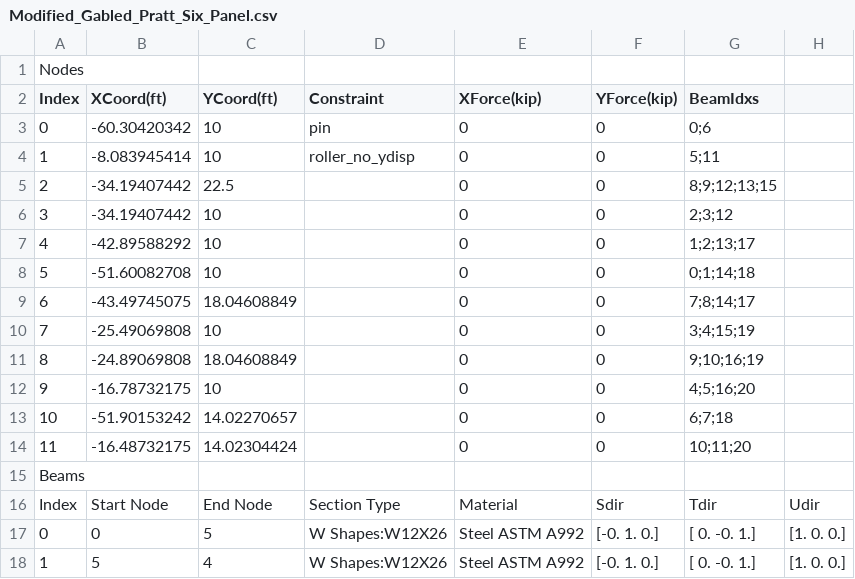
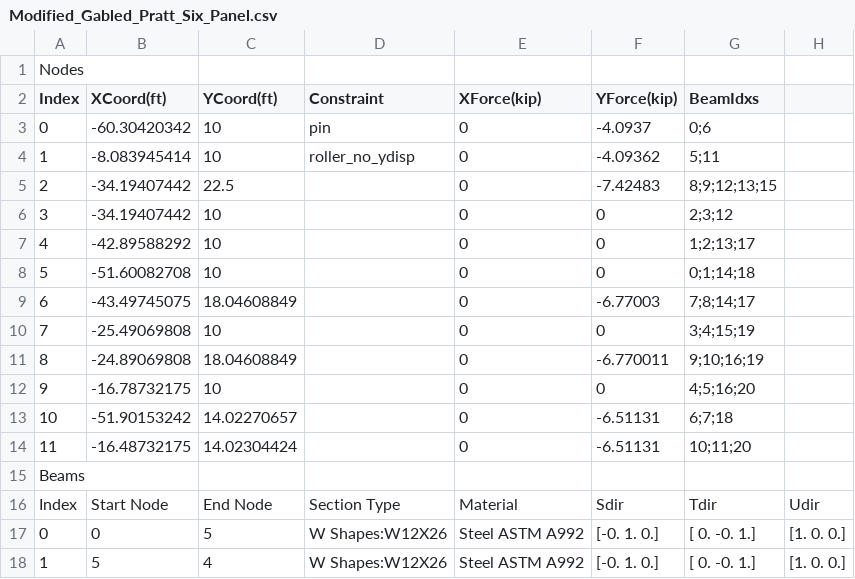
Before and after one commit to cheneygray/Project-4, a CSV file: Modified_Gabled_Pratt_Six_Panel.csv, drawn as a sheet; only a part is shown.

Commit message:
Add files via upload

```diff
--- a/Modified_Gabled_Pratt_Six_Panel.csv
+++ b/Modified_Gabled_Pratt_Six_Panel.csv
@@ -2,5 +2,5 @@ Nodes ,,,,,,,
 Index,XCoord(ft),YCoord(ft),Constraint,XForce(kip),YForce(kip),BeamIdxs,
-0,-60.30420342,10,pin,0,0,0;6,
-1,-8.083945414,10,roller_no_ydisp,0,0,5;11,
-2,-34.19407442,22.5,,0,0,8;9;12;13;15,
+0,-60.30420342,10,pin,0,-4.0937,0;6,
+1,-8.083945414,10,roller_no_ydisp,0,-4.09362,5;11,
+2,-34.19407442,22.5,,0,-7.42483,8;9;12;13;15,
 3,-34.19407442,10,,0,0,2;3;12,
@@ -8,8 +8,8 @@ Index,XCoord(ft),YCoord(ft),Constraint,XForce(kip),YForce(kip),BeamIdxs,
 5,-51.60082708,10,,0,0,0;1;14;18,
-6,-43.49745075,18.04608849,,0,0,7;8;14;17,
+6,-43.49745075,18.04608849,,0,-6.77003,7;8;14;17,
 7,-25.49069808,10,,0,0,3;4;15;19,
-8,-24.89069808,18.04608849,,0,0,9;10;16;19,
+8,-24.89069808,18.04608849,,0,-6.770011,9;10;16;19,
 9,-16.78732175,10,,0,0,4;5;16;20,
-10,-51.90153242,14.02270657,,0,0,6;7;18,
-11,-16.48732175,14.02304424,,0,0,10;11;20,
+10,-51.90153242,14.02270657,,0,-6.51131,6;7;18,
+11,-16.48732175,14.02304424,,0,-6.51131,10;11;20,
 Beams,,,,,,,
```
